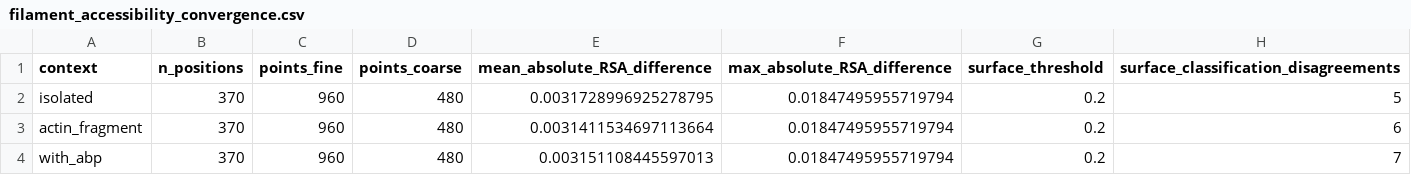
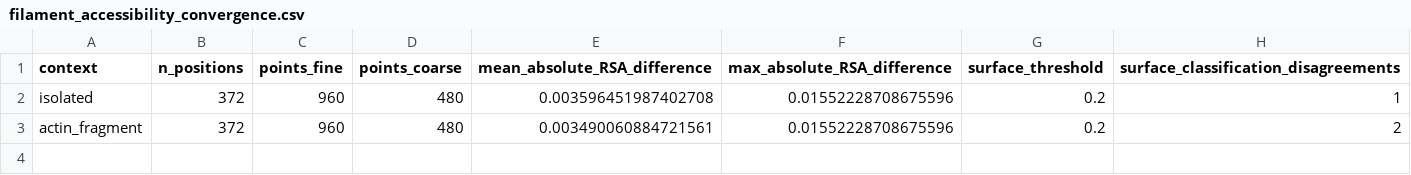
Before and after one commit to anaisdlss/actin_project, a CSV file: reports/scientific_audit/filament_accessibility_convergence.csv, drawn as a sheet.

```diff
--- a/reports/scientific_audit/filament_accessibility_convergence.csv
+++ b/reports/scientific_audit/filament_accessibility_convergence.csv
@@ -1,4 +1,3 @@
 context,n_positions,points_fine,points_coarse,mean_absolute_RSA_difference,max_absolute_RSA_difference,surface_threshold,surface_classification_disagreements
-isolated,370,960,480,0.0031728996925278795,0.01847495955719794,0.2,5
-actin_fragment,370,960,480,0.0031411534697113664,0.01847495955719794,0.2,6
-with_abp,370,960,480,0.003151108445597013,0.01847495955719794,0.2,7
+isolated,372,960,480,0.003596451987402708,0.01552228708675596,0.2,1
+actin_fragment,372,960,480,0.003490060884721561,0.01552228708675596,0.2,2
```
Also changed, not shown: reports/local_rebuild/csv_inventory.csv, reports/scientific_audit/conservation_correlations.csv, 52 other files.
